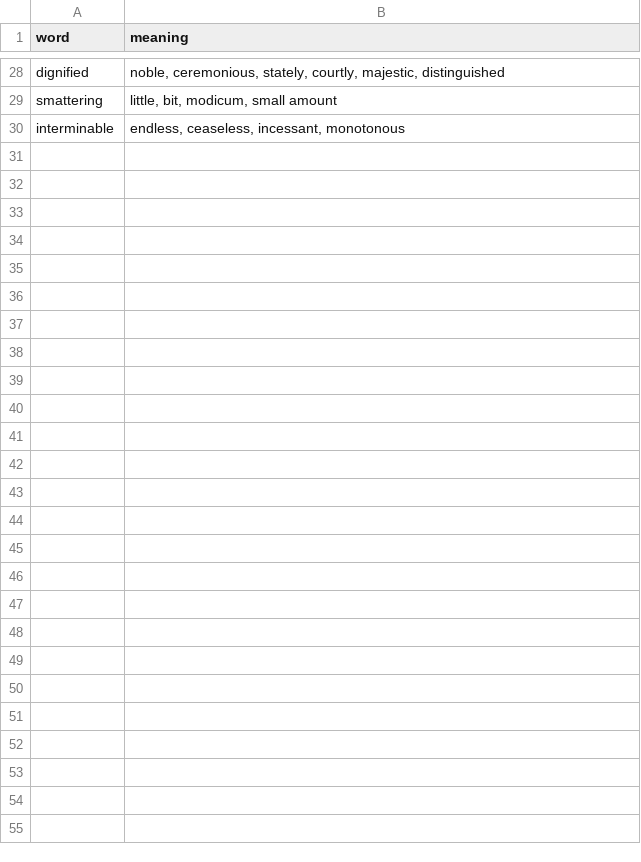
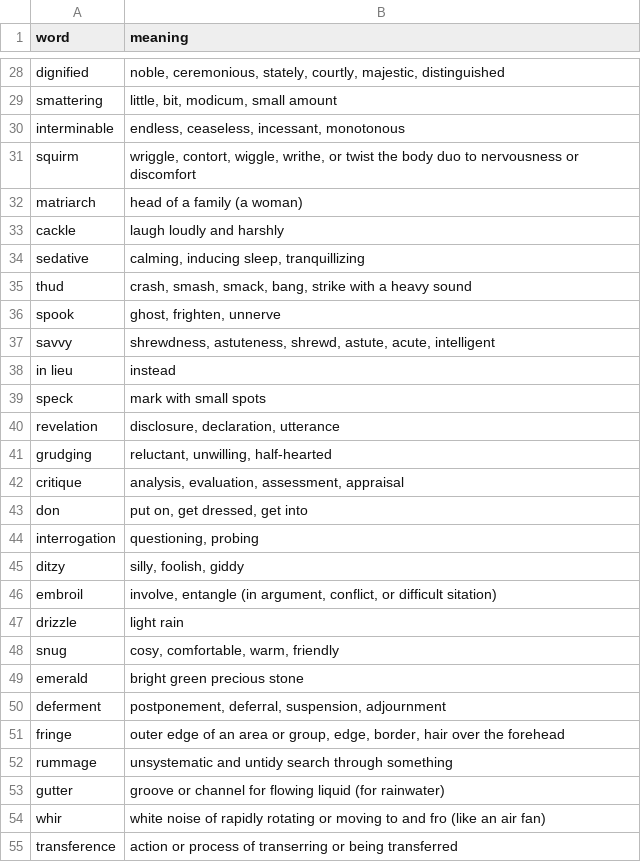
Before and after one commit to s06a/word-list, a TSV file: word-list.tsv, drawn as a sheet; only a part is shown, gaps mark what is left out.

Commit message:
updated word list

```diff
--- a/word-list.tsv
+++ b/word-list.tsv
@@ -30 +30,26 @@ smattering	little, bit, modicum, small amount
 interminable	endless, ceaseless, incessant, monotonous
+squirm	wriggle, contort, wiggle, writhe, or twist the body duo to nervousness or discomfort
+matriarch	head of a family (a woman)
+cackle	laugh loudly and harshly
+sedative	calming, inducing sleep, tranquillizing
+thud	crash, smash, smack, bang, strike with a heavy sound
+spook	ghost, frighten, unnerve
+savvy	shrewdness, astuteness, shrewd, astute, acute, intelligent
+in lieu	instead
+speck	mark with small spots
+revelation	disclosure, declaration, utterance
+grudging	reluctant, unwilling, half-hearted
+critique	analysis, evaluation, assessment, appraisal
+don	put on, get dressed, get into
+interrogation	questioning, probing
+ditzy	silly, foolish, giddy
+embroil	involve, entangle (in argument, conflict, or difficult sitation)
+drizzle	light rain
+snug	cosy, comfortable, warm, friendly
+emerald	bright green precious stone
+deferment	postponement, deferral, suspension, adjournment
+fringe	outer edge of an area or group, edge, border, hair over the forehead
+rummage	unsystematic and untidy search through something
+gutter	groove or channel for flowing liquid (for rainwater)
+whir	white noise of rapidly rotating or moving to and fro (like an air fan)
+transference	action or process of transerring or being transferred
```
